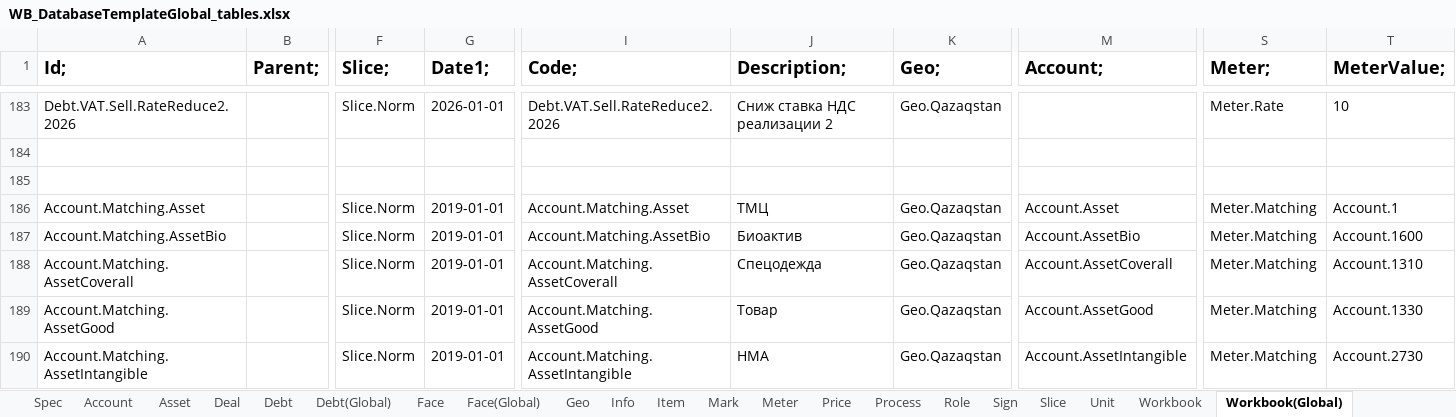
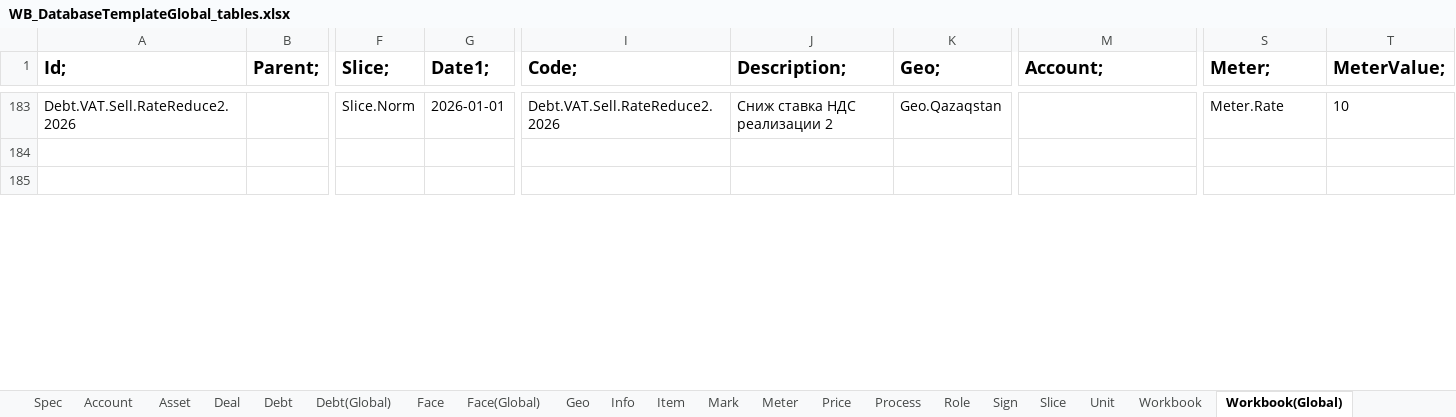
Before and after one commit to KursakovSA/AccBase, an Excel workbook: WB_DatabaseTemplateGlobal_tables.xlsx, sheet Workbook(Global), drawn as a sheet; only a part is shown, gaps mark what is left out; values as stored, in another font and other column widths than the file's, no borders; rows hold the shown columns only; the diff covers the shown part only; the diff names each change by its address in the sheet, - before the commit and + after, or states it on an @@ line.

```diff
--- a/WB_DatabaseTemplateGlobal_tables.xlsx (sheet Workbook(Global))
+++ b/WB_DatabaseTemplateGlobal_tables.xlsx (sheet Workbook(Global))
-row 186: Account.Matching.Asset |  | Slice.Norm | 2019-01-01 | Account.Matching.Asset | ТМЦ | Geo.Qazaqstan | Account.Asset | Meter.Matching | Account.1
-row 187: Account.Matching.AssetBio |  | Slice.Norm | 2019-01-01 | Account.Matching.AssetBio | Биоактив | Geo.Qazaqstan | Account.AssetBio | Meter.Matching | Account.1600
-row 188: Account.Matching.AssetCoverall |  | Slice.Norm | 2019-01-01 | Account.Matching.AssetCoverall | Спецодежда | Geo.Qazaqstan | Account.AssetCoverall | Meter.Matching | Account.1310
-row 189: Account.Matching.AssetGood |  | Slice.Norm | 2019-01-01 | Account.Matching.AssetGood | Товар | Geo.Qazaqstan | Account.AssetGood | Meter.Matching | Account.1330
-row 190: Account.Matching.AssetIntangible |  | Slice.Norm | 2019-01-01 | Account.Matching.AssetIntangible | НМА | Geo.Qazaqstan | Account.AssetIntangible | Meter.Matching | Account.2730
```
Also changed, not shown: 56 removed rows and 28 edited cells elsewhere in this sheet, sheet Account, sheet Role.
